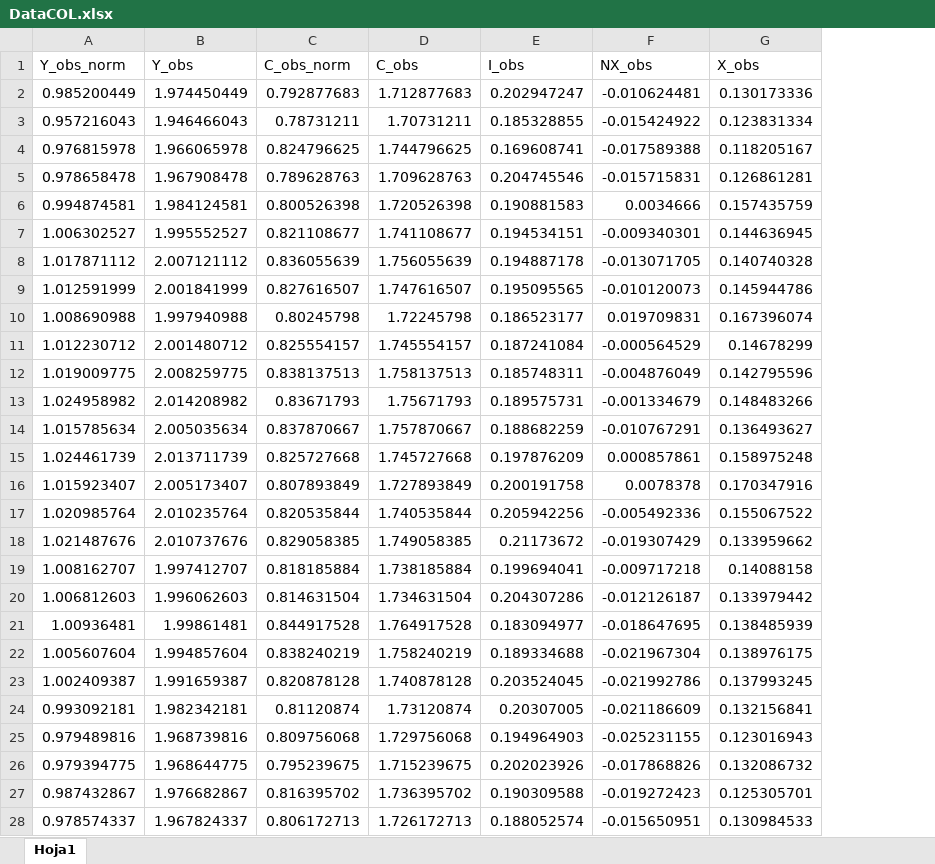
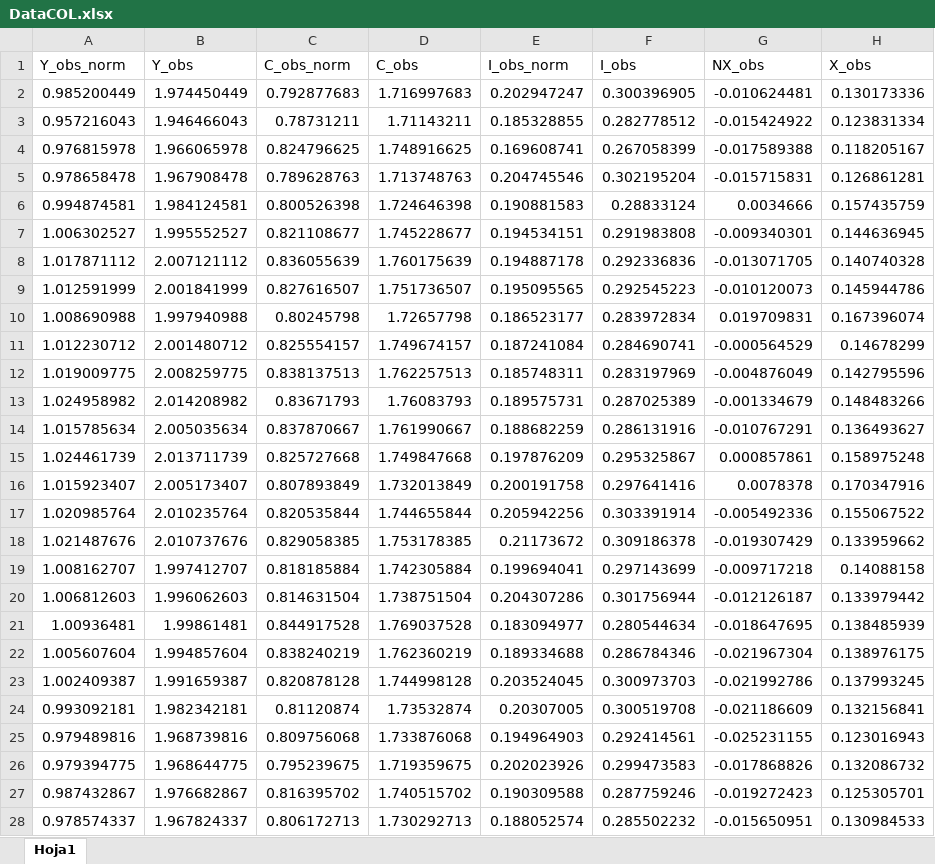
Before and after one commit to jarincong98/CAEP, an Excel workbook: 04_RBC+Prices+MP/Datos/DataCOL.xlsx, sheet Hoja1, drawn as a sheet; only a part is shown; values as stored, in another font and other column widths than the file's, no borders; the diff covers the shown part only; the diff names each change by its address in the sheet, - before the commit and + after, or states it on an @@ line.

Commit message:
Adds investment data to the model
Extends the model to include investment data, enhancing its scope.

Includes adjustments to the model equations and variable definitions to accommodate the new data, improving the model's representation of the economy.

```diff
--- a/04_RBC+Prices+MP/Datos/DataCOL.xlsx (sheet Hoja1)
+++ b/04_RBC+Prices+MP/Datos/DataCOL.xlsx (sheet Hoja1)
+column F (I_obs), rows 2-28: 0.300396905 | 0.282778512 | 0.267058399 | 0.302195204 | 0.28833124 | 0.291983808 | 0.292336836 | 0.292545223 | 0.283972834 | 0.284690741 | 0.283197969 | 0.287025389 | 0.286131916 | 0.295325867 | 0.297641416 | 0.303391914 | 0.309186378 | 0.297143699 | 0.301756944 | 0.280544634 | 0.286784346 | 0.300973703 | 0.300519708 | 0.292414561 | 0.299473583 | 0.287759246 | 0.285502232
-E1: I_obs
+E1: I_obs_norm
-D2 (C_obs): 1.712877683
+D2 (C_obs): 1.716997683
-D3 (C_obs): 1.70731211
+D3 (C_obs): 1.71143211
-D4 (C_obs): 1.744796625
+D4 (C_obs): 1.748916625
-D5 (C_obs): 1.709628763
+D5 (C_obs): 1.713748763
-D6 (C_obs): 1.720526398
+D6 (C_obs): 1.724646398
-D7 (C_obs): 1.741108677
+D7 (C_obs): 1.745228677
-D8 (C_obs): 1.756055639
+D8 (C_obs): 1.760175639
-D9 (C_obs): 1.747616507
+D9 (C_obs): 1.751736507
-D10 (C_obs): 1.72245798
+D10 (C_obs): 1.72657798
-D11 (C_obs): 1.745554157
+D11 (C_obs): 1.749674157
-D12 (C_obs): 1.758137513
+D12 (C_obs): 1.762257513
-D13 (C_obs): 1.75671793
+D13 (C_obs): 1.76083793
-D14 (C_obs): 1.757870667
+D14 (C_obs): 1.761990667
-D15 (C_obs): 1.745727668
+D15 (C_obs): 1.749847668
-D16 (C_obs): 1.727893849
+D16 (C_obs): 1.732013849
-D17 (C_obs): 1.740535844
+D17 (C_obs): 1.744655844
-D18 (C_obs): 1.749058385
+D18 (C_obs): 1.753178385
-D19 (C_obs): 1.738185884
+D19 (C_obs): 1.742305884
-D20 (C_obs): 1.734631504
+D20 (C_obs): 1.738751504
-D21 (C_obs): 1.764917528
+D21 (C_obs): 1.769037528
-D22 (C_obs): 1.758240219
+D22 (C_obs): 1.762360219
-D23 (C_obs): 1.740878128
+D23 (C_obs): 1.744998128
-D24 (C_obs): 1.73120874
+D24 (C_obs): 1.73532874
-D25 (C_obs): 1.729756068
+D25 (C_obs): 1.733876068
-D26 (C_obs): 1.715239675
+D26 (C_obs): 1.719359675
-D27 (C_obs): 1.736395702
+D27 (C_obs): 1.740515702
-D28 (C_obs): 1.726172713
+D28 (C_obs): 1.730292713
```
Also changed, not shown: 1 added row, 1 removed row and 161 edited cells elsewhere in this sheet, formulas that keep their value, 46 other files.
